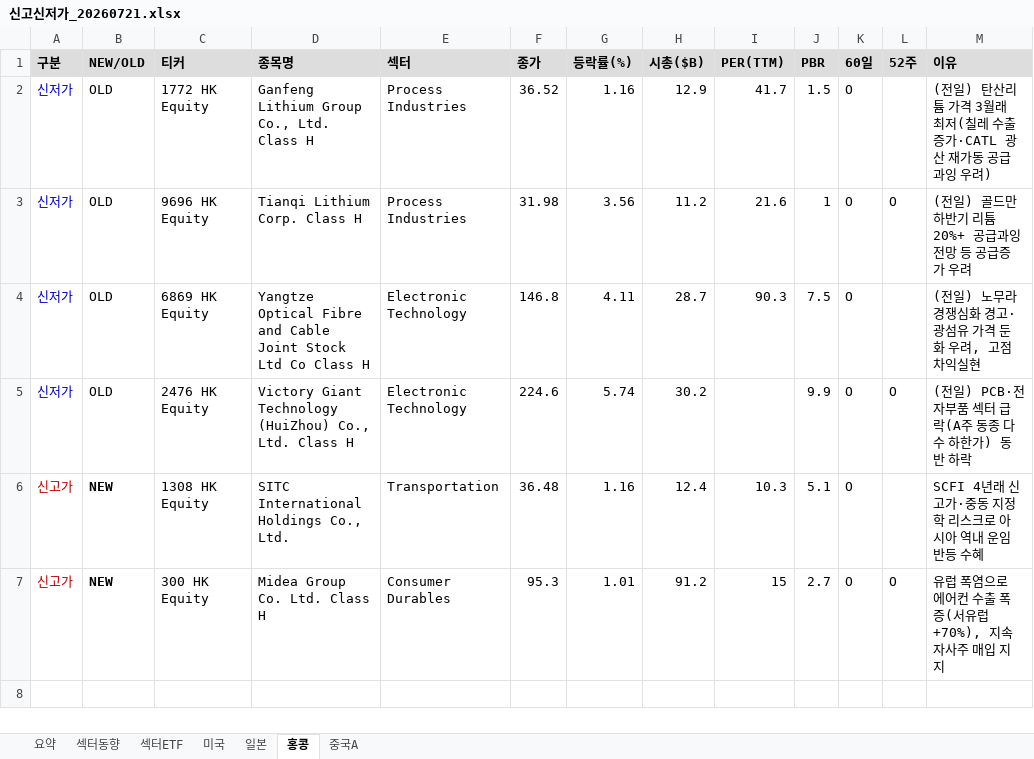
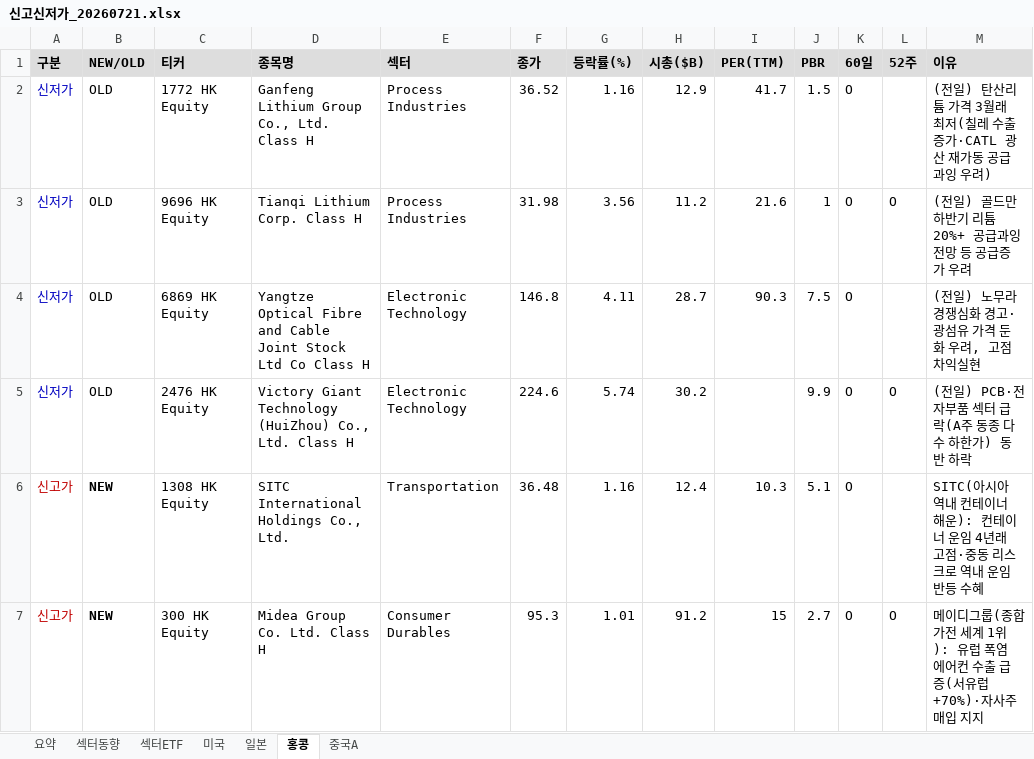
Before and after one commit to cm1n/highlowscreen, an Excel workbook: 신고신저가_20260721.xlsx, sheet 홍콩, drawn as a sheet; values as stored, in another font and other column widths than the file's, no borders; the diff names each change by its address in the sheet, - before the commit and + after, or states it on an @@ line.

```diff
--- a/신고신저가_20260721.xlsx (sheet 홍콩)
+++ b/신고신저가_20260721.xlsx (sheet 홍콩)
-M6 (이유): SCFI 4년래 신고가·중동 지정학 리스크로 아시아 역내…
+M6 (이유): SITC(아시아 역내 컨테이너 해운): 컨테이너 운임 4년래 고점·중동 리스크로 역내…
-M7 (이유): 유럽 폭염으로 에어컨 수출 폭증(서유럽 +70%), 지속 자사주…
+M7 (이유): 메이디그룹(종합가전 세계 1위): 유럽 폭염 에어컨 수출 급증(서유럽 +70%)·자사주…
```
Also changed, not shown: sheet 중국A, sheet 요약, sheet 일본, sheet 미국, 1 other file.
